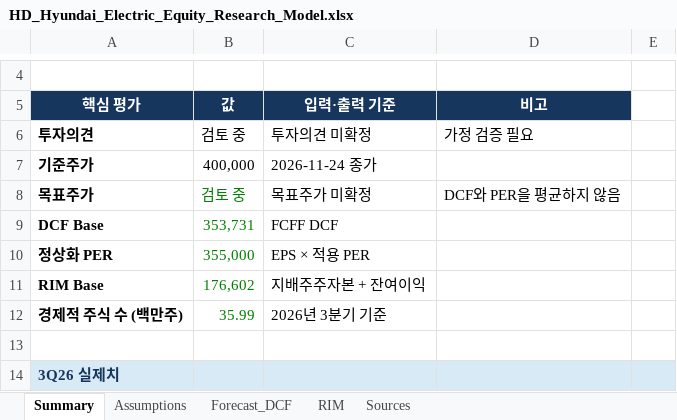
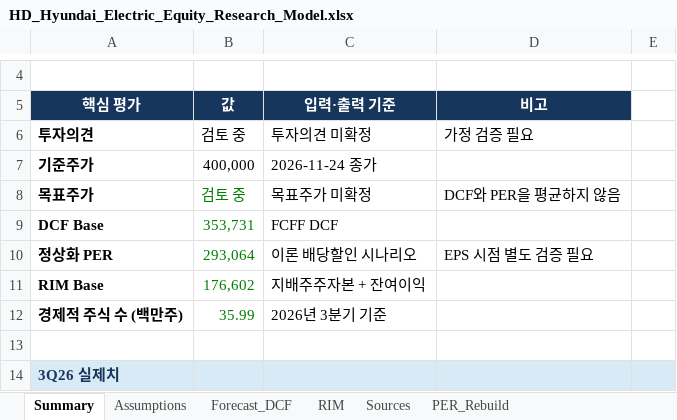
Before and after one commit to tobynn/hd-hyundai-electric-equity-research, an Excel workbook: model/HD_Hyundai_Electric_Equity_Research_Model.xlsx, sheet Summary, drawn as a sheet; only a part is shown, gaps mark what is left out; values as stored, in another font and other column widths than the file's, no borders; the diff names each change by its address in the sheet, - before the commit and + after, or states it on an @@ line.

```diff
--- a/model/HD_Hyundai_Electric_Equity_Research_Model.xlsx (sheet Summary)
+++ b/model/HD_Hyundai_Electric_Equity_Research_Model.xlsx (sheet Summary)
+sheet tab: PER_Rebuild
-B10 (값): 355,000
+B10 (값): 293,064
-C10 (입력·출력 기준): EPS × 적용 PER
+C10 (입력·출력 기준): 이론 배당할인 시나리오
-D10 (비고): (empty)
+D10 (비고): EPS 시점 별도 검증 필요
```
Also changed, not shown: sheet Forecast_DCF.
